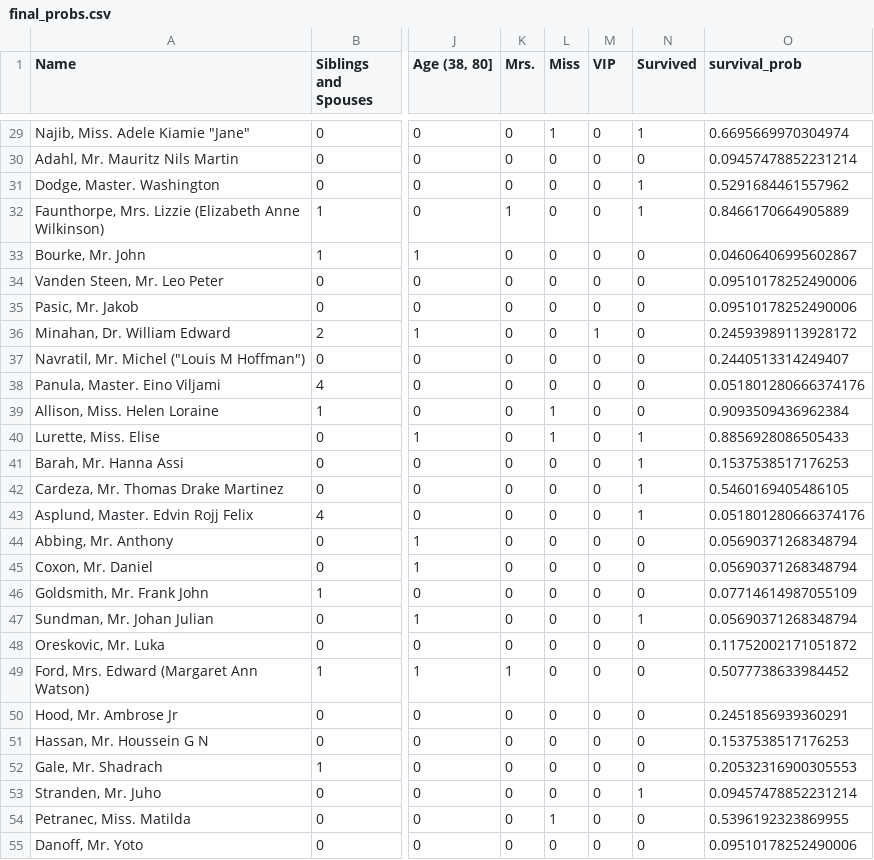
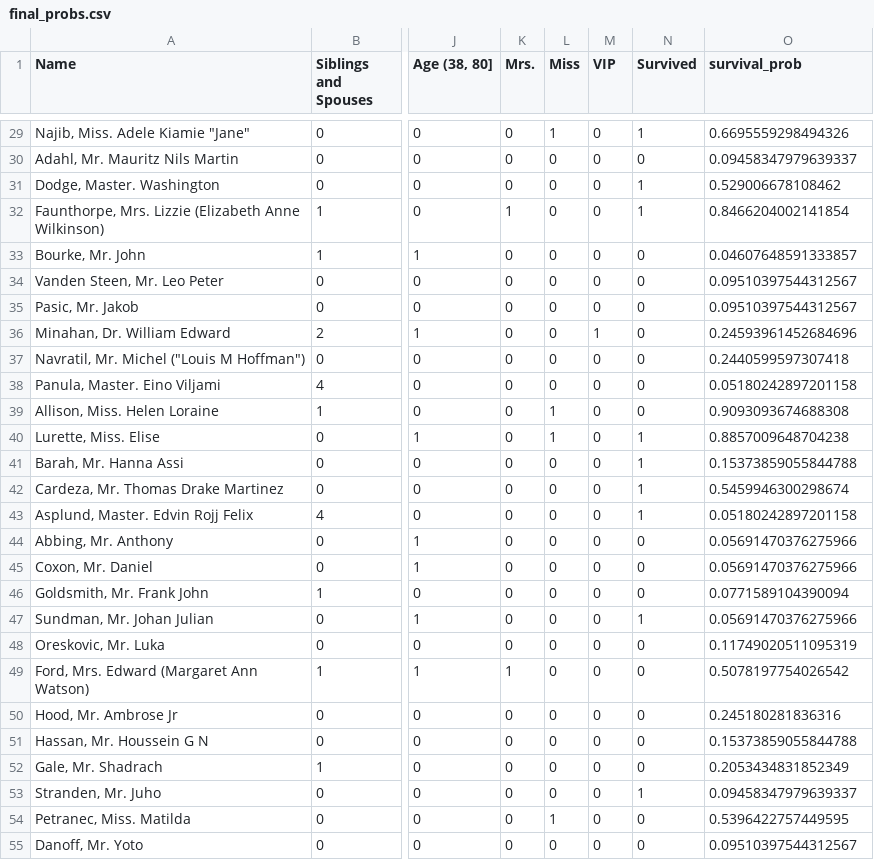
Before and after one commit to szilviaaltorjai/tabs_modelclassifier, a CSV file: resources/final_probs.csv, drawn as a sheet; only a part is shown, gaps mark what is left out; the diff covers the shown part only; the diff names each change by its address in the sheet, - before the commit and + after, or states it on an @@ line.

```diff
--- a/resources/final_probs.csv
+++ b/resources/final_probs.csv
-O29 (survival_prob): 0.6695669970304974
+O29 (survival_prob): 0.6695559298494326
-O30 (survival_prob): 0.09457478852231214
+O30 (survival_prob): 0.09458347979639337
-O31 (survival_prob): 0.5291684461557962
+O31 (survival_prob): 0.529006678108462
-O32 (survival_prob): 0.8466170664905889
+O32 (survival_prob): 0.8466204002141854
-O33 (survival_prob): 0.04606406995602867
+O33 (survival_prob): 0.04607648591333857
-O34:O35 (survival_prob): 0.09510178252490006
+O34:O35 (survival_prob): 0.09510397544312567
-O36 (survival_prob): 0.24593989113928172
+O36 (survival_prob): 0.24593961452684696
-O37 (survival_prob): 0.2440513314249407
+O37 (survival_prob): 0.2440599597307418
-O38 (survival_prob): 0.051801280666374176
+O38 (survival_prob): 0.05180242897201158
-O39 (survival_prob): 0.9093509436962384
+O39 (survival_prob): 0.9093093674688308
-O40 (survival_prob): 0.8856928086505433
+O40 (survival_prob): 0.8857009648704238
-O41 (survival_prob): 0.1537538517176253
+O41 (survival_prob): 0.15373859055844788
-O42 (survival_prob): 0.5460169405486105
+O42 (survival_prob): 0.5459946300298674
-O43 (survival_prob): 0.051801280666374176
+O43 (survival_prob): 0.05180242897201158
-O44:O45 (survival_prob): 0.05690371268348794
+O44:O45 (survival_prob): 0.05691470376275966
-O46 (survival_prob): 0.07714614987055109
+O46 (survival_prob): 0.0771589104390094
-O47 (survival_prob): 0.05690371268348794
+O47 (survival_prob): 0.05691470376275966
-O48 (survival_prob): 0.11752002171051872
+O48 (survival_prob): 0.11749020511095319
-O49 (survival_prob): 0.5077738633984452
+O49 (survival_prob): 0.5078197754026542
-O50 (survival_prob): 0.2451856939360291
+O50 (survival_prob): 0.245180281836316
-O51 (survival_prob): 0.1537538517176253
+O51 (survival_prob): 0.15373859055844788
-O52 (survival_prob): 0.20532316900305553
+O52 (survival_prob): 0.2053434831852349
-O53 (survival_prob): 0.09457478852231214
+O53 (survival_prob): 0.09458347979639337
-O54 (survival_prob): 0.5396192323869955
+O54 (survival_prob): 0.5396422757449595
-O55 (survival_prob): 0.09510178252490006
+O55 (survival_prob): 0.09510397544312567
```
Also changed, not shown: 116 edited cells elsewhere in this file, 19 other files.
